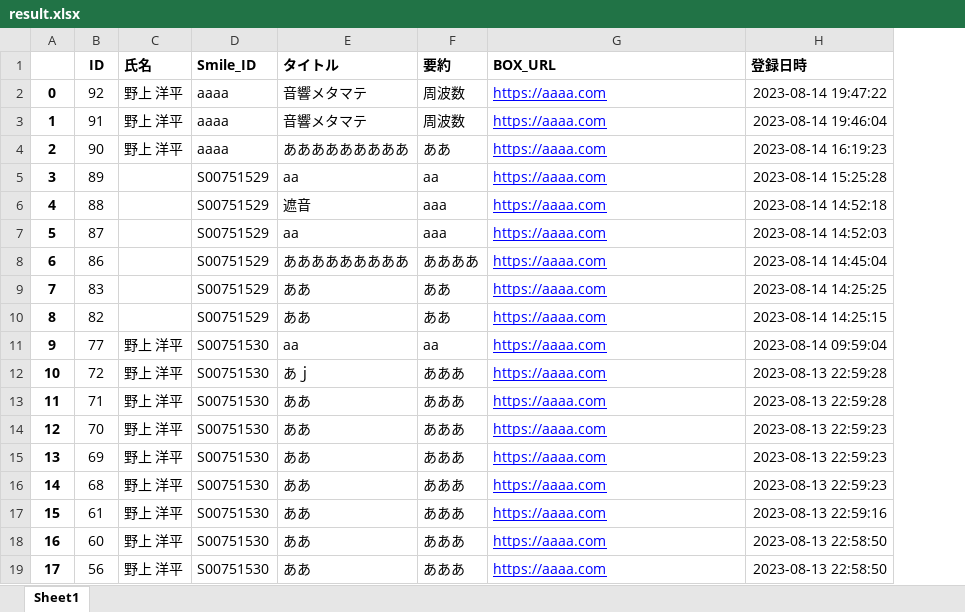
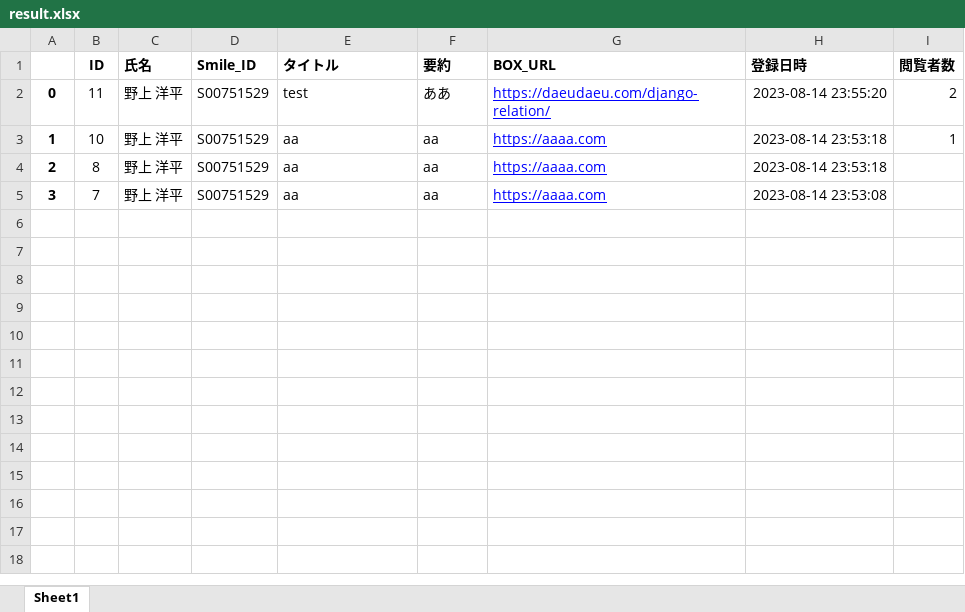
Before and after one commit to Nogami-Youhei/django_api, an Excel workbook: api/temp/result.xlsx, sheet Sheet1, drawn as a sheet; only a part is shown; values as stored, in another font and other column widths than the file's, no borders; removed rows and columns are numbered as before the commit, all else as after; the diff covers the shown part only; the diff names each change by its address in the sheet, - before the commit and + after, or states it on an @@ line.

```diff
--- a/api/temp/result.xlsx (sheet Sheet1)
+++ b/api/temp/result.xlsx (sheet Sheet1)
+column I (閲覧者数), rows 2-3: 2 | 1
-B2 (ID): 92
+B2 (ID): 11
-D2:D4 (Smile_ID): aaaa
+D2:D4 (Smile_ID): S00751529
-E2 (タイトル): 音響メタマテ
+E2 (タイトル): test
-F2 (要約): 周波数
+F2 (要約): ああ
-G2 (BOX_URL): https://aaaa.com
+G2 (BOX_URL): https://daeudaeu.com/django-relation/
-H2 (登録日時): 2023-08-14 19:47:22
+H2 (登録日時): 2023-08-14 23:55:20
-B3 (ID): 91
+B3 (ID): 10
-E3 (タイトル): 音響メタマテ
+E3 (タイトル): aa
-F3 (要約): 周波数
+F3 (要約): aa
-H3 (登録日時): 2023-08-14 19:46:04
+H3 (登録日時): 2023-08-14 23:53:18
-B4 (ID): 90
+B4 (ID): 8
-E4 (タイトル): あああああああああ
+E4 (タイトル): aa
-F4 (要約): ああ
+F4 (要約): aa
-H4 (登録日時): 2023-08-14 16:19:23
+H4 (登録日時): 2023-08-14 23:53:18
-B5 (ID): 89
+B5 (ID): 7
-C5 (氏名): (empty)
+C5 (氏名): 野上 洋平
-H5 (登録日時): 2023-08-14 15:25:28
+H5 (登録日時): 2023-08-14 23:53:08
-row 6: 4 | 88 |  | S00751529 | 遮音 | aaa | https://aaaa.com | 2023-08-14 14:52:18
-row 7: 5 | 87 |  | S00751529 | aa | aaa | https://aaaa.com | 2023-08-14 14:52:03
-row 8: 6 | 86 |  | S00751529 | あああああああああ | ああああ | https://aaaa.com | 2023-08-14 14:45:04
-row 9: 7 | 83 |  | S00751529 | ああ | ああ | https://aaaa.com | 2023-08-14 14:25:25
-row 10: 8 | 82 |  | S00751529 | ああ | ああ | https://aaaa.com | 2023-08-14 14:25:15
-row 11: 9 | 77 | 野上 洋平 | S00751530 | aa | aa | https://aaaa.com | 2023-08-14 09:59:04
-row 12: 10 | 72 | 野上 洋平 | S00751530 | あｊ | あああ | https://aaaa.com | 2023-08-13 22:59:28
-row 13: 11 | 71 | 野上 洋平 | S00751530 | ああ | あああ | https://aaaa.com | 2023-08-13 22:59:28
-row 14: 12 | 70 | 野上 洋平 | S00751530 | ああ | あああ | https://aaaa.com | 2023-08-13 22:59:23
-row 15: 13 | 69 | 野上 洋平 | S00751530 | ああ | あああ | https://aaaa.com | 2023-08-13 22:59:23
-row 16: 14 | 68 | 野上 洋平 | S00751530 | ああ | あああ | https://aaaa.com | 2023-08-13 22:59:23
-row 17: 15 | 61 | 野上 洋平 | S00751530 | ああ | あああ | https://aaaa.com | 2023-08-13 22:59:16
-row 18: 16 | 60 | 野上 洋平 | S00751530 | ああ | あああ | https://aaaa.com | 2023-08-13 22:58:50
-row 19: 17 | 56 | 野上 洋平 | S00751530 | ああ | あああ | https://aaaa.com | 2023-08-13 22:58:50
```
Also changed, not shown: 7 removed rows elsewhere in this sheet, 4 other files.
